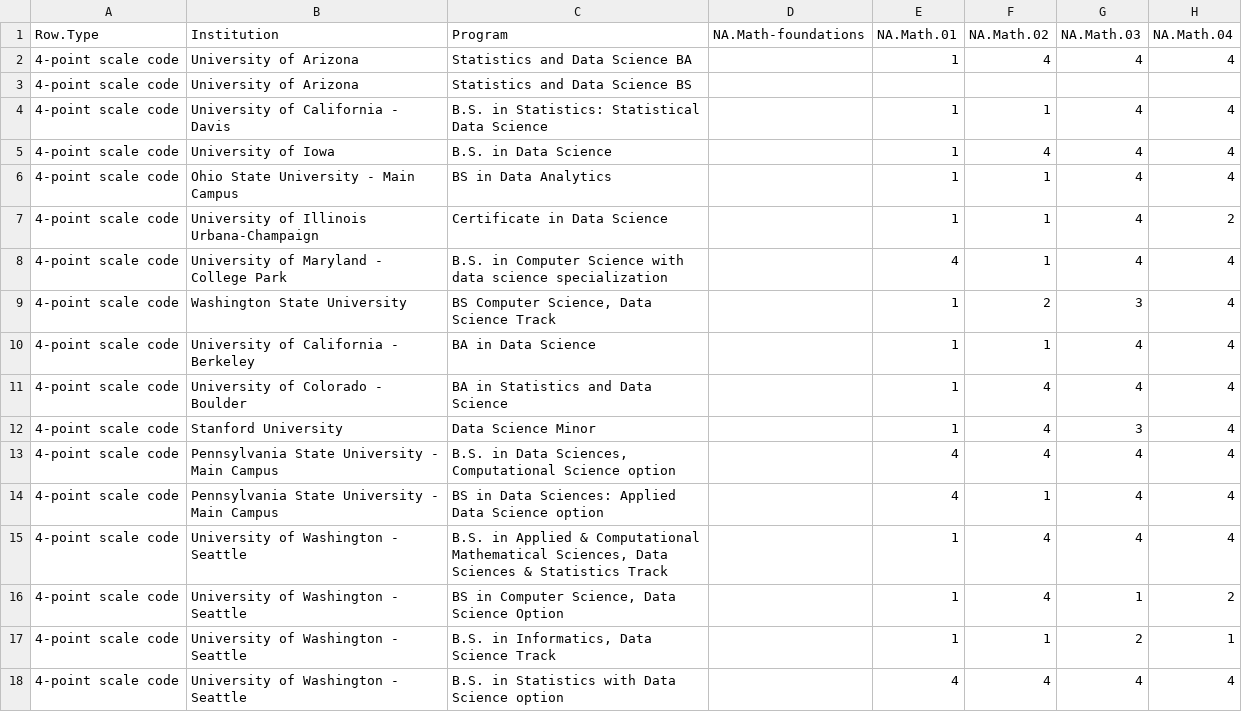
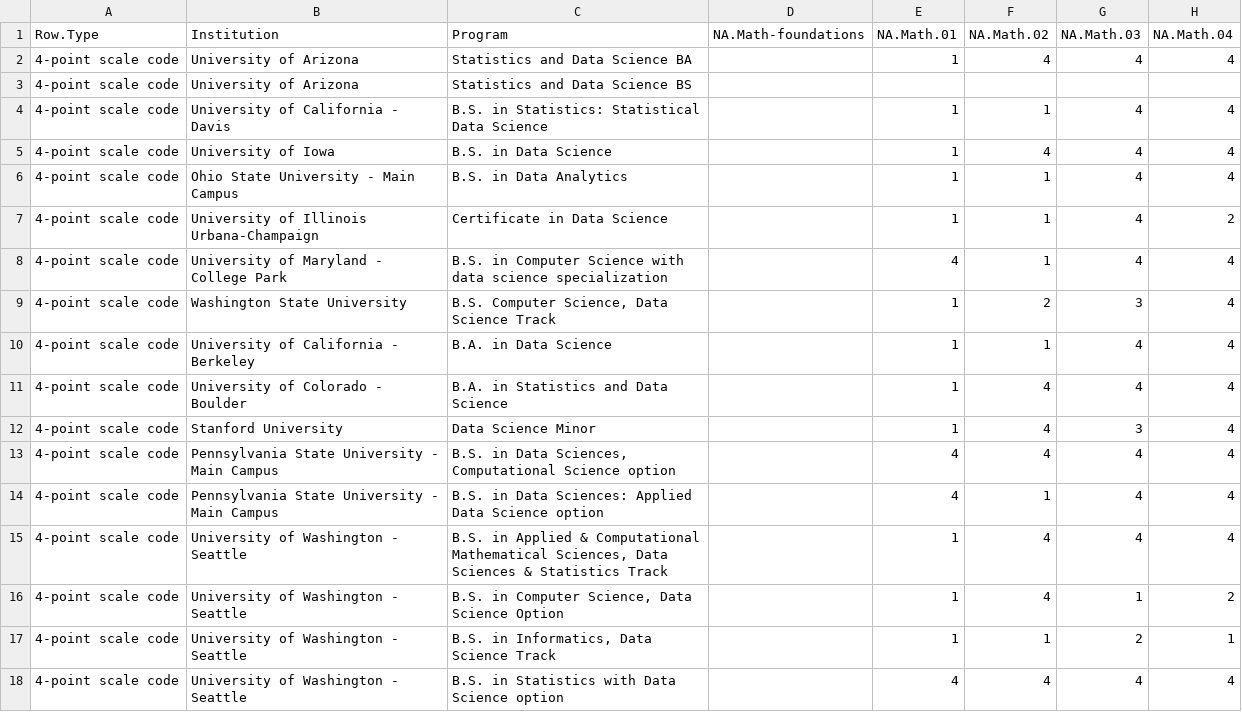
Before and after one commit to jcoliver/data-sci-curricula, a CSV file: data/na-01-jo.csv, drawn as a sheet; only a part is shown; the diff names each change by its address in the sheet, - before the commit and + after, or states it on an @@ line.

```diff
--- a/data/na-01-jo.csv
+++ b/data/na-01-jo.csv
-C6 (Program): BS in Data Analytics
+C6 (Program): B.S. in Data Analytics
-C9 (Program): BS Computer Science, Data Science Track
+C9 (Program): B.S. Computer Science, Data Science Track
-C10 (Program): BA in Data Science
+C10 (Program): B.A. in Data Science
-C11 (Program): BA in Statistics and Data Science
+C11 (Program): B.A. in Statistics and Data Science
-C14 (Program): BS in Data…
+C14 (Program): B.S. in Data…
-C16 (Program): BS in Computer Science, Data Science Option
+C16 (Program): B.S. in Computer Science, Data Science Option
```
Also changed, not shown: data/gds-01-jo.csv, data/gds-01-tm-raw.csv, 8 other files.
